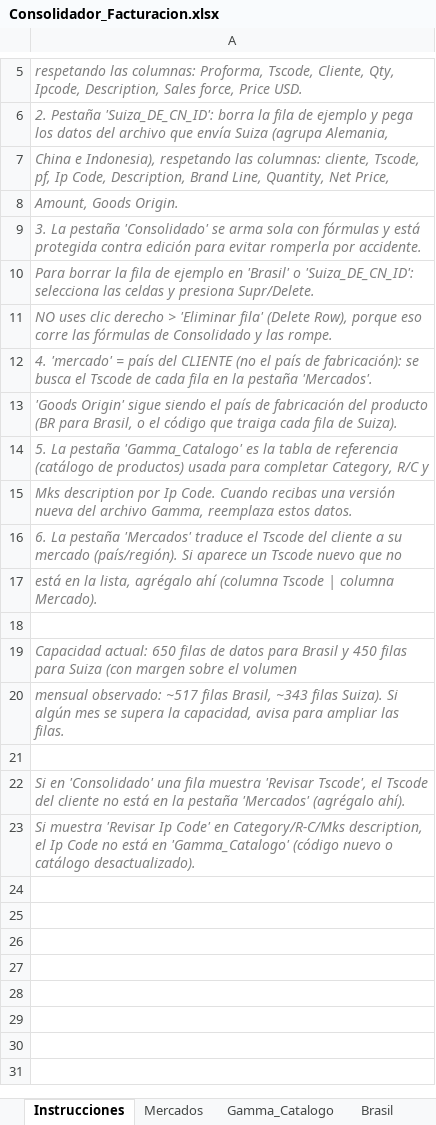
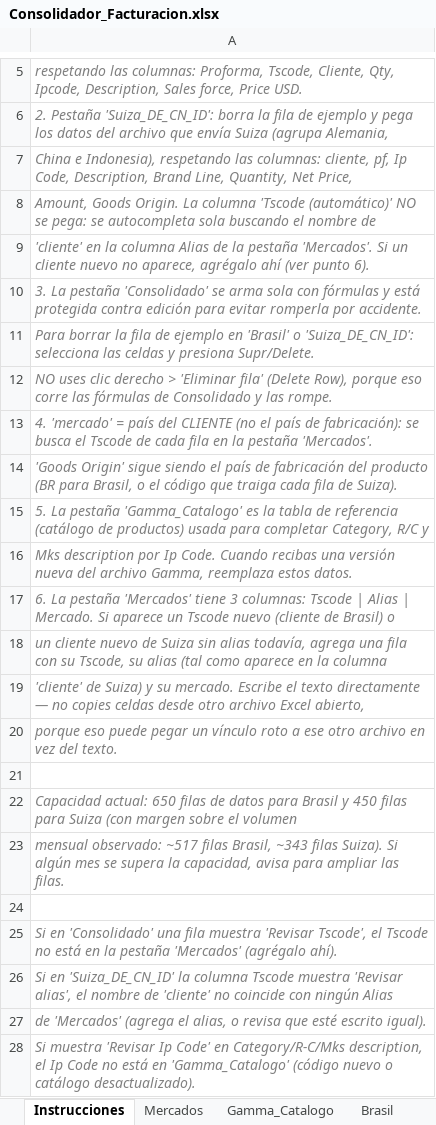
Before and after one commit to sacombar-max/claude-code, an Excel workbook: facturacion_consolidador/Consolidador_Facturacion.xlsx, sheet Instrucciones, drawn as a sheet; only a part is shown, gaps mark what is left out; values as stored, in another font and other column widths than the file's, no borders; addresses are those after the commit; the diff names each change by its address in the sheet, - before the commit and + after, or states it on an @@ line.

```diff
--- a/facturacion_consolidador/Consolidador_Facturacion.xlsx (sheet Instrucciones)
+++ b/facturacion_consolidador/Consolidador_Facturacion.xlsx (sheet Instrucciones)
-A7: …columnas: cliente, Tscode, pf, Ip…
+A7: …columnas: cliente, pf, Ip…
-A8: …Goods Origin.
+A8: …Goods Origin. La columna 'Tscode (automático)' NO se pega: se autocompleta sola buscando el nombre de
+row 9: 'cliente' en la columna Alias de la pestaña 'Mercados'. Si un cliente nuevo no aparece, agrégalo ahí (ver punto 6).
-A17: …pestaña 'Mercados' traduce el Tscode del cliente a su mercado (país/región). Si aparece un Tscode nuevo que no
+A17: …pestaña 'Mercados' tiene 3 columnas: Tscode | Alias | Mercado. Si aparece un Tscode nuevo (cliente de Brasil) o
-A18: está en la lista, agrégalo ahí (columna Tscode | columna Mercado).
+A18: un cliente nuevo de Suiza sin alias todavía, agrega una fila con su Tscode, su alias (tal como aparece en la columna
+row 19: 'cliente' de Suiza) y su mercado. Escribe el texto directamente — no copies celdas desde otro archivo Excel abierto,
+row 20: porque eso puede pegar un vínculo roto a ese otro archivo en vez del texto.
-A25: …el Tscode del cliente no está…
+A25: …el Tscode no está…
+row 26: Si en 'Suiza_DE_CN_ID' la columna Tscode muestra 'Revisar alias', el nombre de 'cliente' no coincide con ningún Alias
+row 27: de 'Mercados' (agrega el alias, o revisa que esté escrito igual).
```
Also changed, not shown: sheet Mercados, sheet Suiza_DE_CN_ID, sheet Consolidado, formulas that keep their value, charts or pictures, 2 other files.
